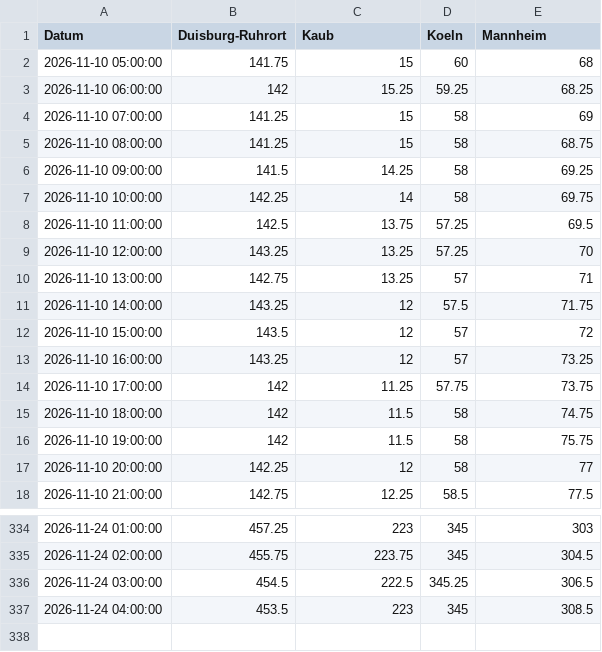
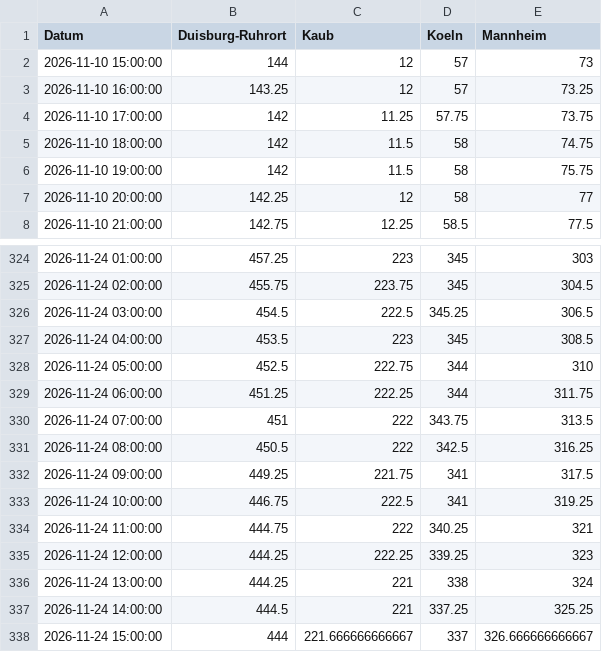
Before and after one commit to robjrentrop/pegelstaende_rhein, a CSV file: pegelstaende_datawrapper.csv, drawn as a sheet; only a part is shown, gaps mark what is left out.

```diff
--- a/pegelstaende_datawrapper.csv
+++ b/pegelstaende_datawrapper.csv
@@ -1,13 +1,3 @@
 "Datum","Duisburg-Ruhrort","Kaub","Koeln","Mannheim"
-"2026-11-10 05:00:00",141.75,15,60,68
-"2026-11-10 06:00:00",142,15.25,59.25,68.25
-"2026-11-10 07:00:00",141.25,15,58,69
-"2026-11-10 08:00:00",141.25,15,58,68.75
-"2026-11-10 09:00:00",141.5,14.25,58,69.25
-"2026-11-10 10:00:00",142.25,14,58,69.75
-"2026-11-10 11:00:00",142.5,13.75,57.25,69.5
-"2026-11-10 12:00:00",143.25,13.25,57.25,70
-"2026-11-10 13:00:00",142.75,13.25,57,71
-"2026-11-10 14:00:00",143.25,12,57.5,71.75
-"2026-11-10 15:00:00",143.5,12,57,72
+"2026-11-10 15:00:00",144,12,57,73
 "2026-11-10 16:00:00",143.25,12,57,73.25
@@ -337 +327,12 @@
 "2026-11-24 04:00:00",453.5,223,345,308.5
+"2026-11-24 05:00:00",452.5,222.75,344,310
+"2026-11-24 06:00:00",451.25,222.25,344,311.75
+"2026-11-24 07:00:00",451,222,343.75,313.5
+"2026-11-24 08:00:00",450.5,222,342.5,316.25
+"2026-11-24 09:00:00",449.25,221.75,341,317.5
+"2026-11-24 10:00:00",446.75,222.5,341,319.25
+"2026-11-24 11:00:00",444.75,222,340.25,321
+"2026-11-24 12:00:00",444.25,222.25,339.25,323
+"2026-11-24 13:00:00",444.25,221,338,324
+"2026-11-24 14:00:00",444.5,221,337.25,325.25
+"2026-11-24 15:00:00",444,221.666666666667,337,326.666666666667
```
